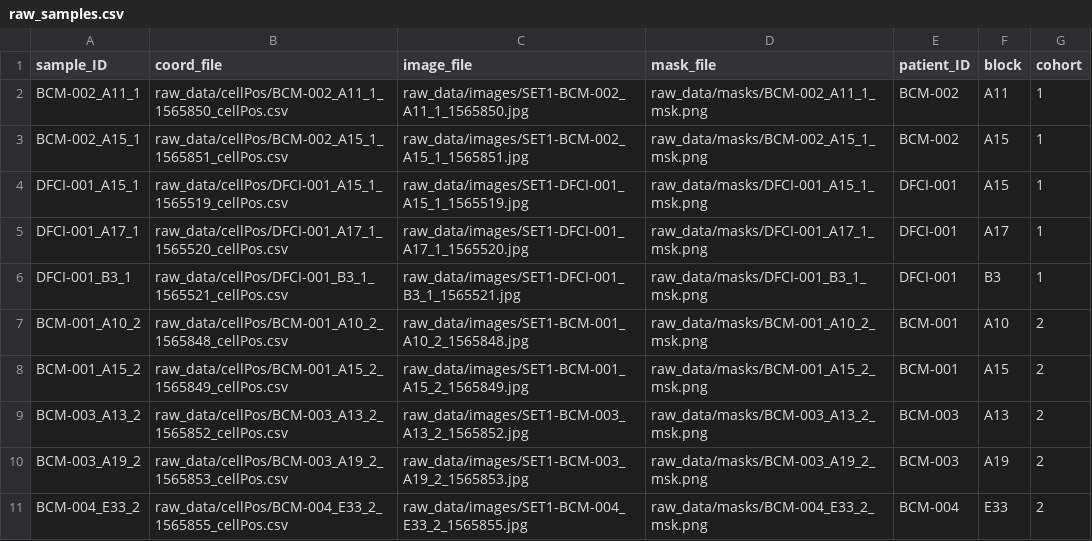
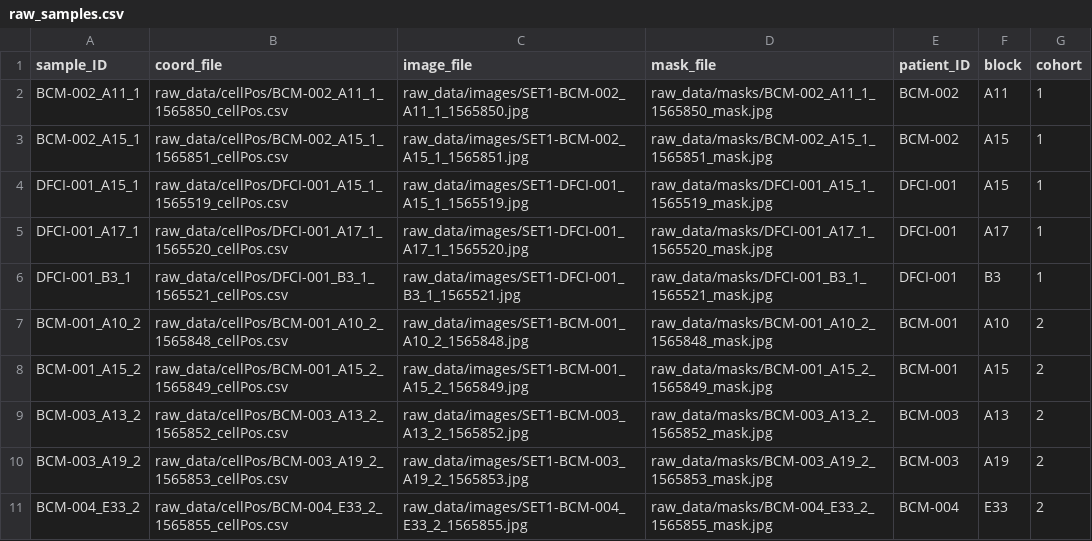
Before and after one commit to cisluis/TLA, a CSV file: test_set/raw_data/raw_samples.csv, drawn as a sheet.

```diff
--- a/test_set/raw_data/raw_samples.csv
+++ b/test_set/raw_data/raw_samples.csv
@@ -1,11 +1,11 @@
 sample_ID,coord_file,image_file,mask_file,patient_ID,block,cohort
-BCM-002_A11_1,raw_data/cellPos/BCM-002_A11_1_1565850_cellPos.csv,raw_data/images/SET1-BCM-002_A11_1_1565850.jpg,raw_data/masks/BCM-002_A11_1_msk.png,BCM-002,A11,1
-BCM-002_A15_1,raw_data/cellPos/BCM-002_A15_1_1565851_cellPos.csv,raw_data/images/SET1-BCM-002_A15_1_1565851.jpg,raw_data/masks/BCM-002_A15_1_msk.png,BCM-002,A15,1
-DFCI-001_A15_1,raw_data/cellPos/DFCI-001_A15_1_1565519_cellPos.csv,raw_data/images/SET1-DFCI-001_A15_1_1565519.jpg,raw_data/masks/DFCI-001_A15_1_msk.png,DFCI-001,A15,1
-DFCI-001_A17_1,raw_data/cellPos/DFCI-001_A17_1_1565520_cellPos.csv,raw_data/images/SET1-DFCI-001_A17_1_1565520.jpg,raw_data/masks/DFCI-001_A17_1_msk.png,DFCI-001,A17,1
-DFCI-001_B3_1,raw_data/cellPos/DFCI-001_B3_1_1565521_cellPos.csv,raw_data/images/SET1-DFCI-001_B3_1_1565521.jpg,raw_data/masks/DFCI-001_B3_1_msk.png,DFCI-001,B3,1
-BCM-001_A10_2,raw_data/cellPos/BCM-001_A10_2_1565848_cellPos.csv,raw_data/images/SET1-BCM-001_A10_2_1565848.jpg,raw_data/masks/BCM-001_A10_2_msk.png,BCM-001,A10,2
-BCM-001_A15_2,raw_data/cellPos/BCM-001_A15_2_1565849_cellPos.csv,raw_data/images/SET1-BCM-001_A15_2_1565849.jpg,raw_data/masks/BCM-001_A15_2_msk.png,BCM-001,A15,2
-BCM-003_A13_2,raw_data/cellPos/BCM-003_A13_2_1565852_cellPos.csv,raw_data/images/SET1-BCM-003_A13_2_1565852.jpg,raw_data/masks/BCM-003_A13_2_msk.png,BCM-003,A13,2
-BCM-003_A19_2,raw_data/cellPos/BCM-003_A19_2_1565853_cellPos.csv,raw_data/images/SET1-BCM-003_A19_2_1565853.jpg,raw_data/masks/BCM-003_A19_2_msk.png,BCM-003,A19,2
-BCM-004_E33_2,raw_data/cellPos/BCM-004_E33_2_1565855_cellPos.csv,raw_data/images/SET1-BCM-004_E33_2_1565855.jpg,raw_data/masks/BCM-004_E33_2_msk.png,BCM-004,E33,2
+BCM-002_A11_1,raw_data/cellPos/BCM-002_A11_1_1565850_cellPos.csv,raw_data/images/SET1-BCM-002_A11_1_1565850.jpg,raw_data/masks/BCM-002_A11_1_1565850_mask.jpg,BCM-002,A11,1
+BCM-002_A15_1,raw_data/cellPos/BCM-002_A15_1_1565851_cellPos.csv,raw_data/images/SET1-BCM-002_A15_1_1565851.jpg,raw_data/masks/BCM-002_A15_1_1565851_mask.jpg,BCM-002,A15,1
+DFCI-001_A15_1,raw_data/cellPos/DFCI-001_A15_1_1565519_cellPos.csv,raw_data/images/SET1-DFCI-001_A15_1_1565519.jpg,raw_data/masks/DFCI-001_A15_1_1565519_mask.jpg,DFCI-001,A15,1
+DFCI-001_A17_1,raw_data/cellPos/DFCI-001_A17_1_1565520_cellPos.csv,raw_data/images/SET1-DFCI-001_A17_1_1565520.jpg,raw_data/masks/DFCI-001_A17_1_1565520_mask.jpg,DFCI-001,A17,1
+DFCI-001_B3_1,raw_data/cellPos/DFCI-001_B3_1_1565521_cellPos.csv,raw_data/images/SET1-DFCI-001_B3_1_1565521.jpg,raw_data/masks/DFCI-001_B3_1_1565521_mask.jpg,DFCI-001,B3,1
+BCM-001_A10_2,raw_data/cellPos/BCM-001_A10_2_1565848_cellPos.csv,raw_data/images/SET1-BCM-001_A10_2_1565848.jpg,raw_data/masks/BCM-001_A10_2_1565848_mask.jpg,BCM-001,A10,2
+BCM-001_A15_2,raw_data/cellPos/BCM-001_A15_2_1565849_cellPos.csv,raw_data/images/SET1-BCM-001_A15_2_1565849.jpg,raw_data/masks/BCM-001_A15_2_1565849_mask.jpg,BCM-001,A15,2
+BCM-003_A13_2,raw_data/cellPos/BCM-003_A13_2_1565852_cellPos.csv,raw_data/images/SET1-BCM-003_A13_2_1565852.jpg,raw_data/masks/BCM-003_A13_2_1565852_mask.jpg,BCM-003,A13,2
+BCM-003_A19_2,raw_data/cellPos/BCM-003_A19_2_1565853_cellPos.csv,raw_data/images/SET1-BCM-003_A19_2_1565853.jpg,raw_data/masks/BCM-003_A19_2_1565853_mask.jpg,BCM-003,A19,2
+BCM-004_E33_2,raw_data/cellPos/BCM-004_E33_2_1565855_cellPos.csv,raw_data/images/SET1-BCM-004_E33_2_1565855.jpg,raw_data/masks/BCM-004_E33_2_1565855_mask.jpg,BCM-004,E33,2
```
Also changed, not shown: 23 other files.
